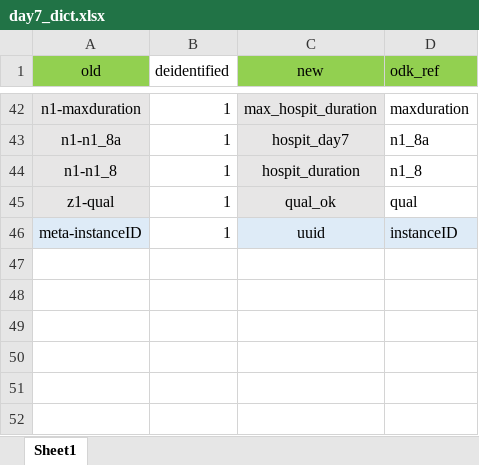
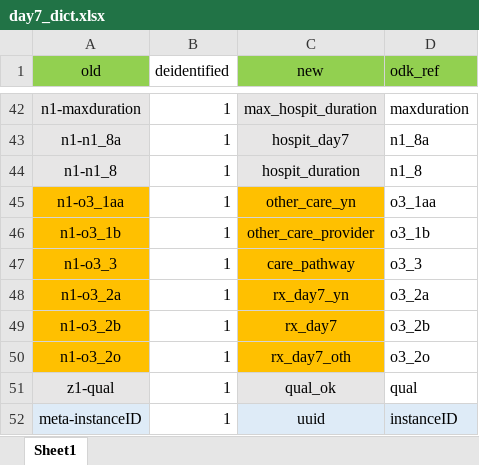
Before and after one commit to SwissTPH/timci, an Excel workbook: inst/extdata/day7_dict.xlsx, sheet Sheet1, drawn as a sheet; only a part is shown, gaps mark what is left out; values as stored, in another font and other column widths than the file's, no borders; the diff names each change by its address in the sheet, - before the commit and + after, or states it on an @@ line.

```diff
--- a/inst/extdata/day7_dict.xlsx (sheet Sheet1)
+++ b/inst/extdata/day7_dict.xlsx (sheet Sheet1)
+row 45: n1-o3_1aa | 1 | other_care_yn | o3_1aa
+row 46: n1-o3_1b | 1 | other_care_provider | o3_1b
+row 47: n1-o3_3 | 1 | care_pathway | o3_3
+row 48: n1-o3_2a | 1 | rx_day7_yn | o3_2a
+row 49: n1-o3_2b | 1 | rx_day7 | o3_2b
+row 50: n1-o3_2o | 1 | rx_day7_oth | o3_2o
```
Also changed, not shown: 1 other file.
